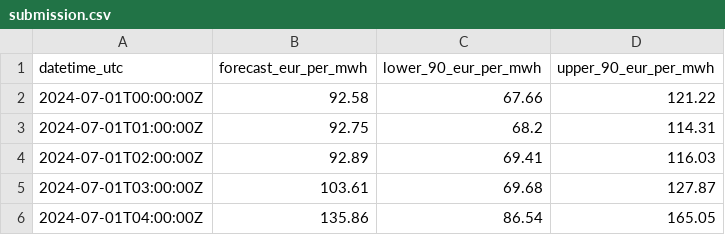
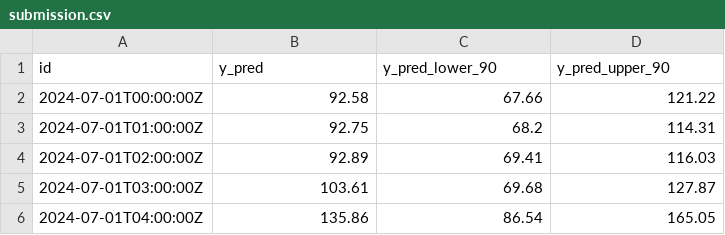
Before and after one commit to PietroCuoco/power-fair-value, a CSV file: submission.csv, drawn as a sheet; only a part is shown.

Commit message:
fix: ship QA report in reports/, submission.csv uses id/y_pred per spec

```diff
--- a/submission.csv
+++ b/submission.csv
@@ -1,2 +1,2 @@
-datetime_utc,forecast_eur_per_mwh,lower_90_eur_per_mwh,upper_90_eur_per_mwh
+id,y_pred,y_pred_lower_90,y_pred_upper_90
 2024-07-01T00:00:00Z,92.58,67.66,121.22
```
Also changed, not shown: 6 other files.
